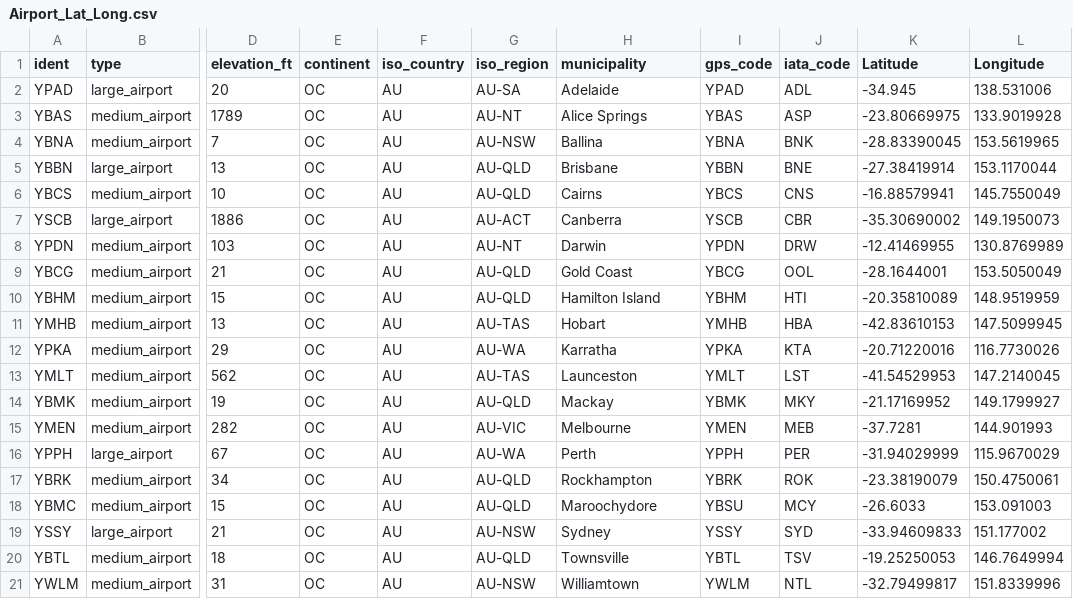
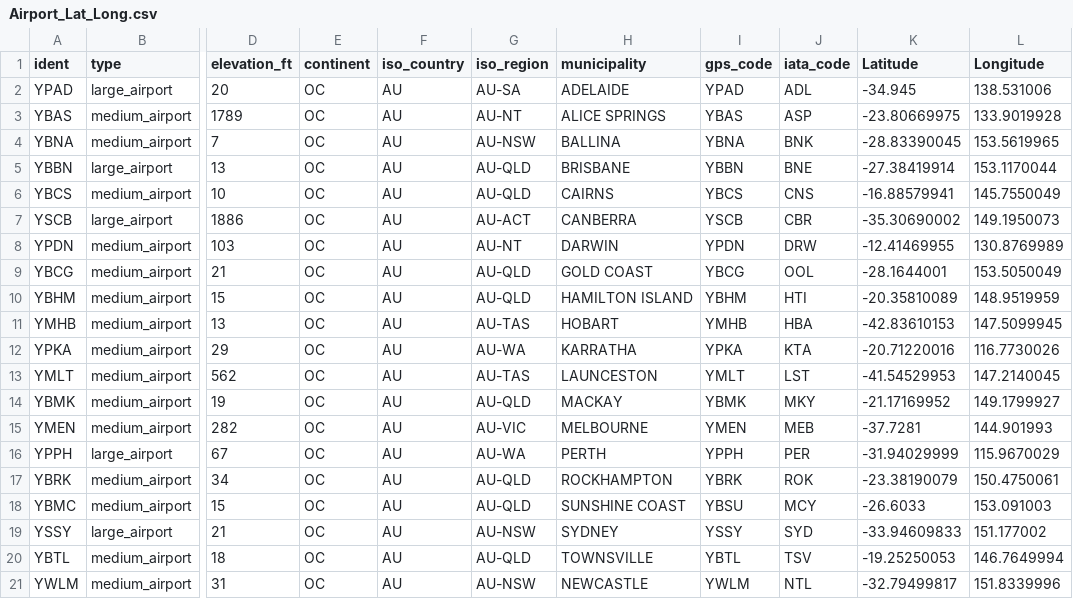
Before and after one commit to JM219/Data-vis-FIT3179, a CSV file: Data-vis-assignment-2/Data_files/Airport_Lat_Long.csv, drawn as a sheet; only a part is shown, gaps mark what is left out; the diff names each change by its address in the sheet, - before the commit and + after, or states it on an @@ line.

Commit message:
Updated Airport names

```diff
--- a/Data-vis-assignment-2/Data_files/Airport_Lat_Long.csv
+++ b/Data-vis-assignment-2/Data_files/Airport_Lat_Long.csv
-H2 (municipality): Adelaide
+H2 (municipality): ADELAIDE
-H3 (municipality): Alice Springs
+H3 (municipality): ALICE SPRINGS
-H4 (municipality): Ballina
+H4 (municipality): BALLINA
-H5 (municipality): Brisbane
+H5 (municipality): BRISBANE
-H6 (municipality): Cairns
+H6 (municipality): CAIRNS
-H7 (municipality): Canberra
+H7 (municipality): CANBERRA
-H8 (municipality): Darwin
+H8 (municipality): DARWIN
-H9 (municipality): Gold Coast
+H9 (municipality): GOLD COAST
-H10 (municipality): Hamilton Island
+H10 (municipality): HAMILTON ISLAND
-H11 (municipality): Hobart
+H11 (municipality): HOBART
-H12 (municipality): Karratha
+H12 (municipality): KARRATHA
-H13 (municipality): Launceston
+H13 (municipality): LAUNCESTON
-H14 (municipality): Mackay
+H14 (municipality): MACKAY
-H15 (municipality): Melbourne
+H15 (municipality): MELBOURNE
-H16 (municipality): Perth
+H16 (municipality): PERTH
-H17 (municipality): Rockhampton
+H17 (municipality): ROCKHAMPTON
-H18 (municipality): Maroochydore
+H18 (municipality): SUNSHINE COAST
-H19 (municipality): Sydney
+H19 (municipality): SYDNEY
-H20 (municipality): Townsville
+H20 (municipality): TOWNSVILLE
-H21 (municipality): Williamtown
+H21 (municipality): NEWCASTLE
```
